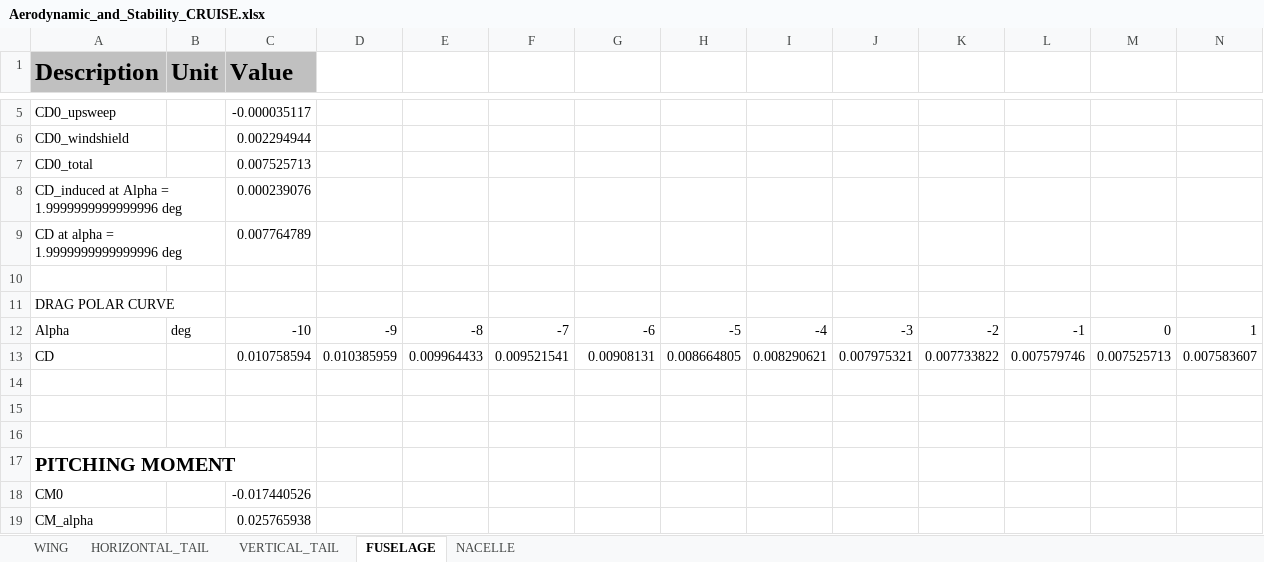
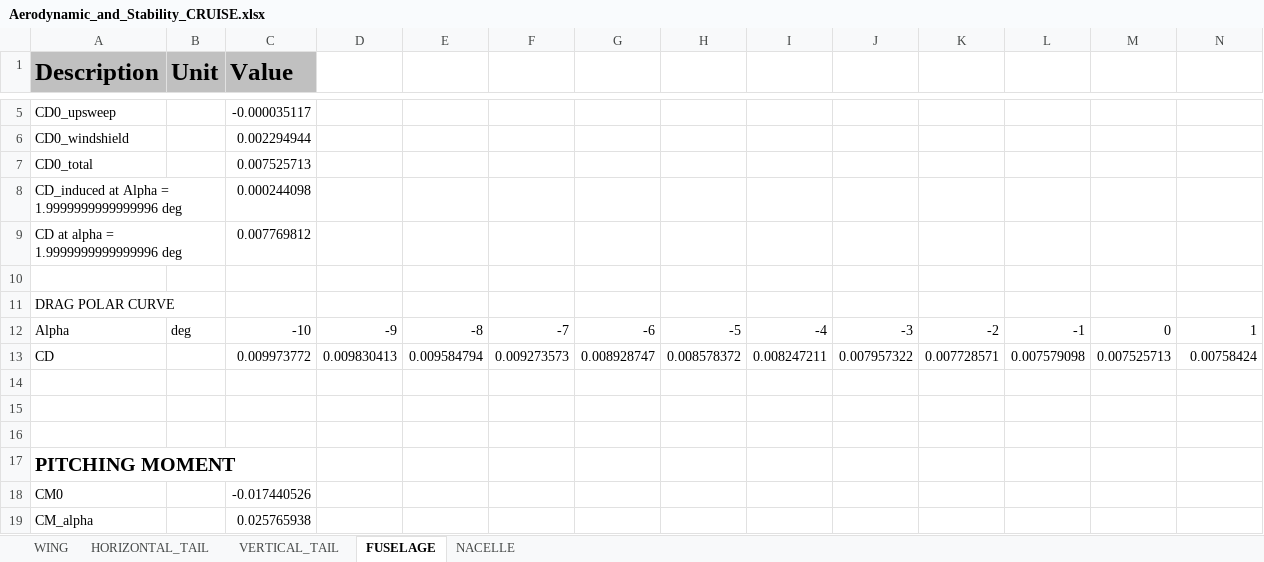
Before and after one commit to QiquWong/jpad, an Excel workbook: JPADSandBox_v2/out/ATR-72/AERODYNAMIC_AND_STABILITY_CRUISE/Aerodynamic_and_Stability_CRUISE.xlsx, sheet FUSELAGE, drawn as a sheet; only a part is shown, gaps mark what is left out; values as stored, in another font and other column widths than the file's, no borders; removed rows and columns are numbered as before the commit, all else as after; rows hold the shown columns only; the diff names each change by its address in the sheet, - before the commit and + after, or states it on an @@ line.

```diff
--- a/JPADSandBox_v2/out/ATR-72/AERODYNAMIC_AND_STABILITY_CRUISE/Aerodynamic_and_Stability_CRUISE.xlsx (sheet FUSELAGE)
+++ b/JPADSandBox_v2/out/ATR-72/AERODYNAMIC_AND_STABILITY_CRUISE/Aerodynamic_and_Stability_CRUISE.xlsx (sheet FUSELAGE)
-C8 (Value): 0.000239076
+C8 (Value): 0.000244098
-C9 (Value): 0.007764789
+C9 (Value): 0.007769812
-row 13: CD |  | 0.010758594 | 0.010385959 | 0.009964433 | 0.009521541 | 0.00908131 | 0.008664805 | 0.008290621 | 0.007975321 | 0.007733822 | 0.007579746 | 0.007525713 | 0.007583607
+row 13: CD |  | 0.009973772 | 0.009830413 | 0.009584794 | 0.009273573 | 0.008928747 | 0.008578372 | 0.008247211 | 0.007957322 | 0.007728571 | 0.007579098 | 0.007525713 | 0.00758424
```
Also changed, not shown: JPADSandBox_v2/out/ATR-72/AERODYNAMIC_AND_STABILITY_TAKE_OFF/Aerodynamic_and_Stability_TAKE_OFF.xlsx, 5 other files.
